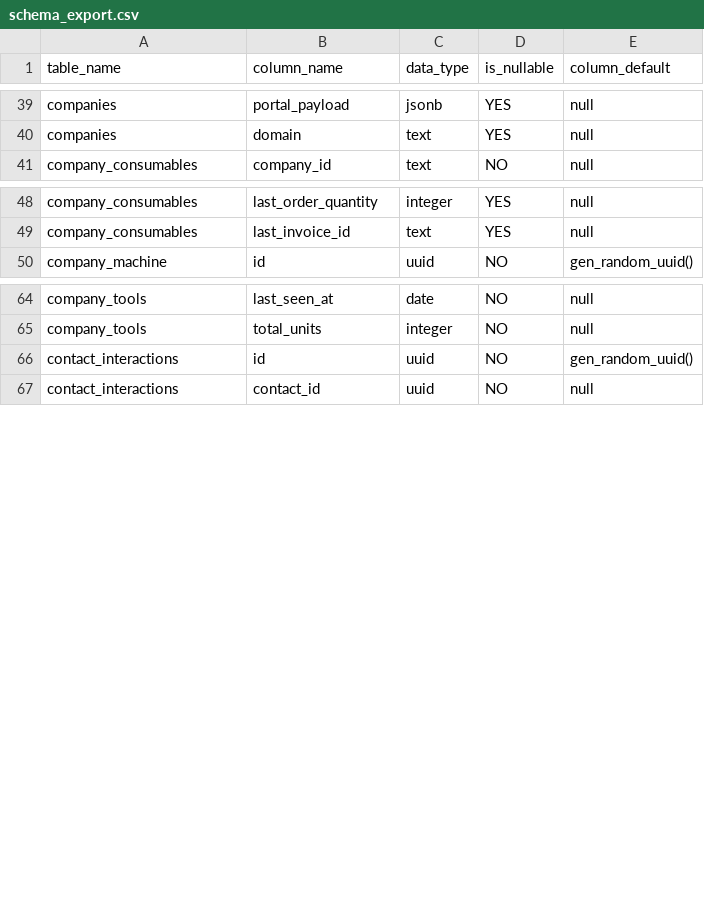
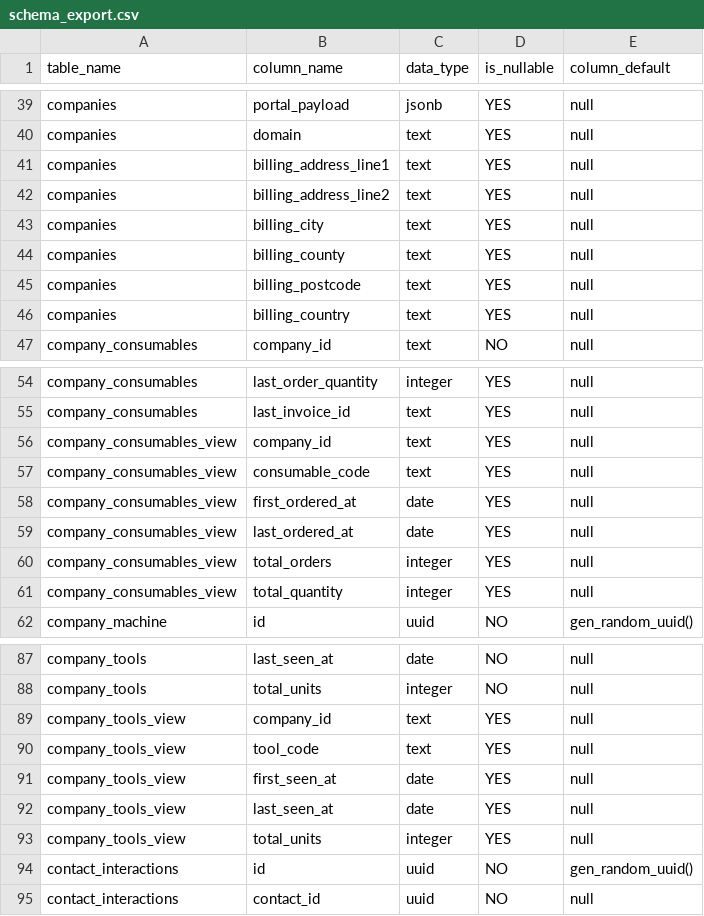
Before and after one commit to JackHarris99/technifold-automation, a CSV file: supabase/schema_export.csv, drawn as a sheet; only a part is shown, gaps mark what is left out; the diff covers the shown part only.

```diff
--- a/supabase/schema_export.csv
+++ b/supabase/schema_export.csv
@@ -40,2 +40,8 @@ companies,portal_payload,jsonb,YES,null
 companies,domain,text,YES,null
+companies,billing_address_line1,text,YES,null
+companies,billing_address_line2,text,YES,null
+companies,billing_city,text,YES,null
+companies,billing_county,text,YES,null
+companies,billing_postcode,text,YES,null
+companies,billing_country,text,YES,null
 company_consumables,company_id,text,NO,null
@@ -49,2 +55,8 @@ company_consumables,last_order_quantity,integer,YES,null
 company_consumables,last_invoice_id,text,YES,null
+company_consumables_view,company_id,text,YES,null
+company_consumables_view,consumable_code,text,YES,null
+company_consumables_view,first_ordered_at,date,YES,null
+company_consumables_view,last_ordered_at,date,YES,null
+company_consumables_view,total_orders,integer,YES,null
+company_consumables_view,total_quantity,integer,YES,null
 company_machine,id,uuid,NO,gen_random_uuid()
@@ -65,2 +88,7 @@ company_tools,last_seen_at,date,NO,null
 company_tools,total_units,integer,NO,null
+company_tools_view,company_id,text,YES,null
+company_tools_view,tool_code,text,YES,null
+company_tools_view,first_seen_at,date,YES,null
+company_tools_view,last_seen_at,date,YES,null
+company_tools_view,total_units,integer,YES,null
 contact_interactions,id,uuid,NO,gen_random_uuid()
```
Also changed, not shown: 21 added rows elsewhere in this file, supabase/foreign_keys.csv, supabase/indexes.csv, 35 other files.
